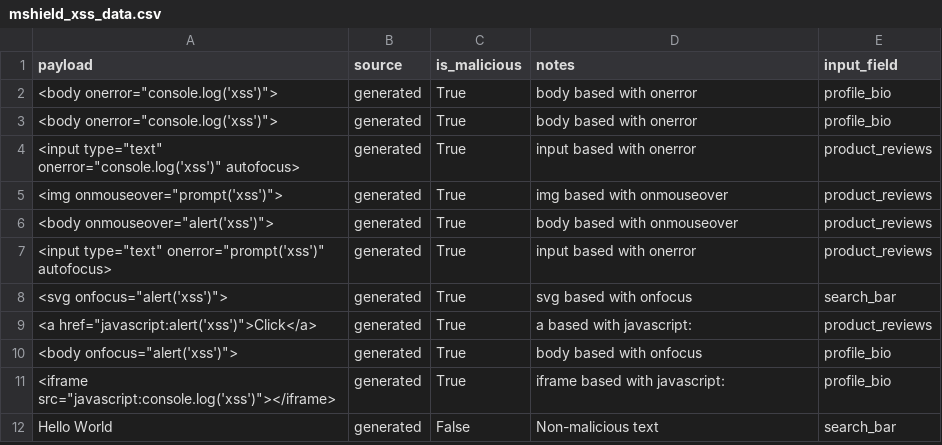
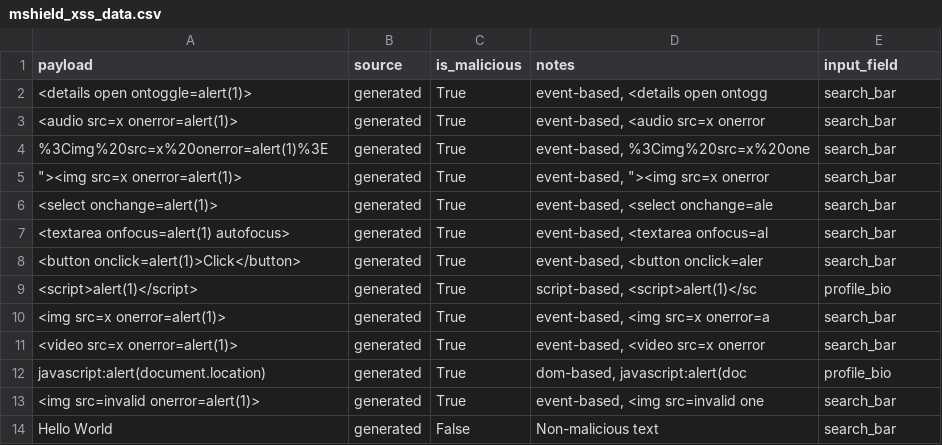
Before and after one commit to BimbitoPt/MShield, a CSV file: data/mshield_xss_data.csv, drawn as a sheet.

```diff
--- a/data/mshield_xss_data.csv
+++ b/data/mshield_xss_data.csv
@@ -1,12 +1,14 @@
 "payload","source","is_malicious","notes","input_field"
-"<body onerror=""console.log('xss')"">","generated","True","body based with onerror","profile_bio"
-"<body onerror=""console.log('xss')"">","generated","True","body based with onerror","profile_bio"
-"<input type=""text"" onerror=""console.log('xss')"" autofocus>","generated","True","input based with onerror","product_reviews"
-"<img onmouseover=""prompt('xss')"">","generated","True","img based with onmouseover","product_reviews"
-"<body onmouseover=""alert('xss')"">","generated","True","body based with onmouseover","product_reviews"
-"<input type=""text"" onerror=""prompt('xss')"" autofocus>","generated","True","input based with onerror","product_reviews"
-"<svg onfocus=""alert('xss')"">","generated","True","svg based with onfocus","search_bar"
-"<a href=""javascript:alert('xss')"">Click</a>","generated","True","a based with javascript:","product_reviews"
-"<body onfocus=""alert('xss')"">","generated","True","body based with onfocus","profile_bio"
-"<iframe src=""javascript:console.log('xss')""></iframe>","generated","True","iframe based with javascript:","profile_bio"
+"<details open ontoggle=alert(1)>","generated","True","event-based, <details open ontogg","search_bar"
+"<audio src=x onerror=alert(1)>","generated","True","event-based, <audio src=x onerror","search_bar"
+"%3Cimg%20src=x%20onerror=alert(1)%3E","generated","True","event-based, %3Cimg%20src=x%20one","search_bar"
+"""><img src=x onerror=alert(1)>","generated","True","event-based, ""><img src=x onerror","search_bar"
+"<select onchange=alert(1)>","generated","True","event-based, <select onchange=ale","search_bar"
+"<textarea onfocus=alert(1) autofocus>","generated","True","event-based, <textarea onfocus=al","search_bar"
+"<button onclick=alert(1)>Click</button>","generated","True","event-based, <button onclick=aler","search_bar"
+"<script>alert(1)</script>","generated","True","script-based, <script>alert(1)</sc","profile_bio"
+"<img src=x onerror=alert(1)>","generated","True","event-based, <img src=x onerror=a","search_bar"
+"<video src=x onerror=alert(1)>","generated","True","event-based, <video src=x onerror","search_bar"
+"javascript:alert(document.location)","generated","True","dom-based, javascript:alert(doc","profile_bio"
+"<img src=invalid onerror=alert(1)>","generated","True","event-based, <img src=invalid one","search_bar"
 "Hello World","generated","False","Non-malicious text","search_bar"
```
Also changed, not shown: data/xss_results.csv, 6 other files.
